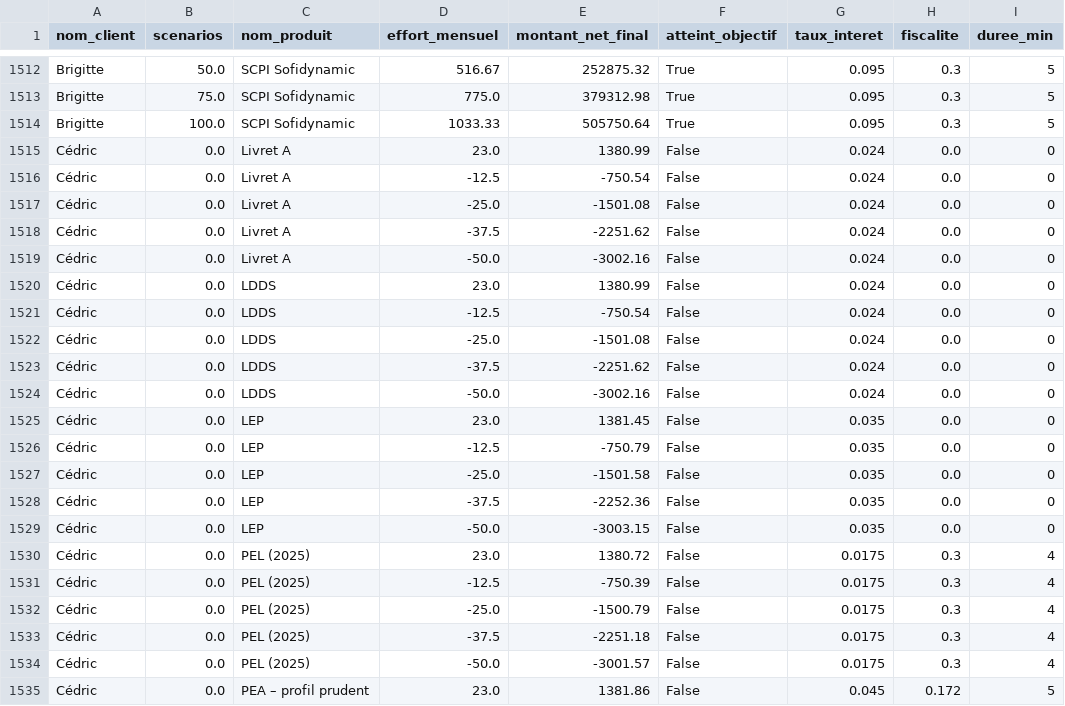
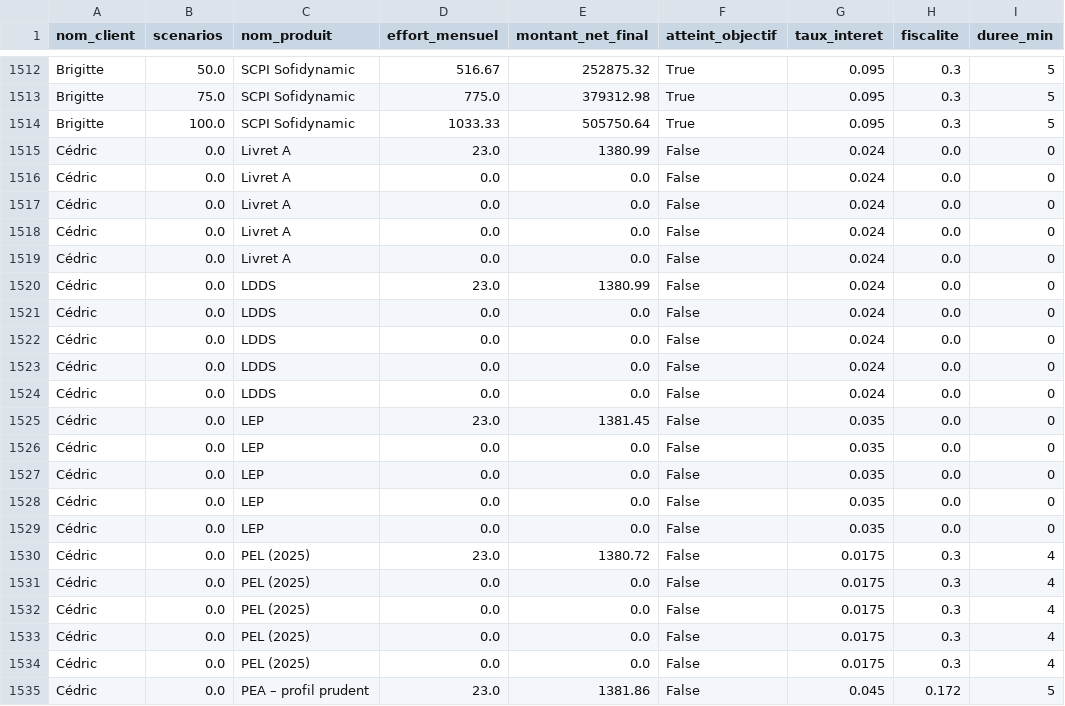
Before and after one commit to Aldrex99/nexa-account-data-python, a CSV file: suggestions_epargne.csv, drawn as a sheet; only a part is shown, gaps mark what is left out; the diff covers the shown part only; the diff names each change by its address in the sheet, - before the commit and + after, or states it on an @@ line.

Commit message:
fix: ensure non-negative values for effort_mensuel and montant_net_final in calculations

```diff
--- a/suggestions_epargne.csv
+++ b/suggestions_epargne.csv
-D1516 (effort_mensuel): -12.5
+D1516 (effort_mensuel): 0.0
-E1516 (montant_net_final): -750.54
+E1516 (montant_net_final): 0.0
-D1517 (effort_mensuel): -25.0
+D1517 (effort_mensuel): 0.0
-E1517 (montant_net_final): -1501.08
+E1517 (montant_net_final): 0.0
-D1518 (effort_mensuel): -37.5
+D1518 (effort_mensuel): 0.0
-E1518 (montant_net_final): -2251.62
+E1518 (montant_net_final): 0.0
-D1519 (effort_mensuel): -50.0
+D1519 (effort_mensuel): 0.0
-E1519 (montant_net_final): -3002.16
+E1519 (montant_net_final): 0.0
-D1521 (effort_mensuel): -12.5
+D1521 (effort_mensuel): 0.0
-E1521 (montant_net_final): -750.54
+E1521 (montant_net_final): 0.0
-D1522 (effort_mensuel): -25.0
+D1522 (effort_mensuel): 0.0
-E1522 (montant_net_final): -1501.08
+E1522 (montant_net_final): 0.0
-D1523 (effort_mensuel): -37.5
+D1523 (effort_mensuel): 0.0
-E1523 (montant_net_final): -2251.62
+E1523 (montant_net_final): 0.0
-D1524 (effort_mensuel): -50.0
+D1524 (effort_mensuel): 0.0
-E1524 (montant_net_final): -3002.16
+E1524 (montant_net_final): 0.0
-D1526 (effort_mensuel): -12.5
+D1526 (effort_mensuel): 0.0
-E1526 (montant_net_final): -750.79
+E1526 (montant_net_final): 0.0
-D1527 (effort_mensuel): -25.0
+D1527 (effort_mensuel): 0.0
-E1527 (montant_net_final): -1501.58
+E1527 (montant_net_final): 0.0
-D1528 (effort_mensuel): -37.5
+D1528 (effort_mensuel): 0.0
-E1528 (montant_net_final): -2252.36
+E1528 (montant_net_final): 0.0
-D1529 (effort_mensuel): -50.0
+D1529 (effort_mensuel): 0.0
-E1529 (montant_net_final): -3003.15
+E1529 (montant_net_final): 0.0
-D1531 (effort_mensuel): -12.5
+D1531 (effort_mensuel): 0.0
-E1531 (montant_net_final): -750.39
+E1531 (montant_net_final): 0.0
-D1532 (effort_mensuel): -25.0
+D1532 (effort_mensuel): 0.0
-E1532 (montant_net_final): -1500.79
+E1532 (montant_net_final): 0.0
-D1533 (effort_mensuel): -37.5
+D1533 (effort_mensuel): 0.0
-E1533 (montant_net_final): -2251.18
+E1533 (montant_net_final): 0.0
-D1534 (effort_mensuel): -50.0
+D1534 (effort_mensuel): 0.0
-E1534 (montant_net_final): -3001.57
+E1534 (montant_net_final): 0.0
```
Also changed, not shown: 40 edited cells elsewhere in this file, 1 other file.
